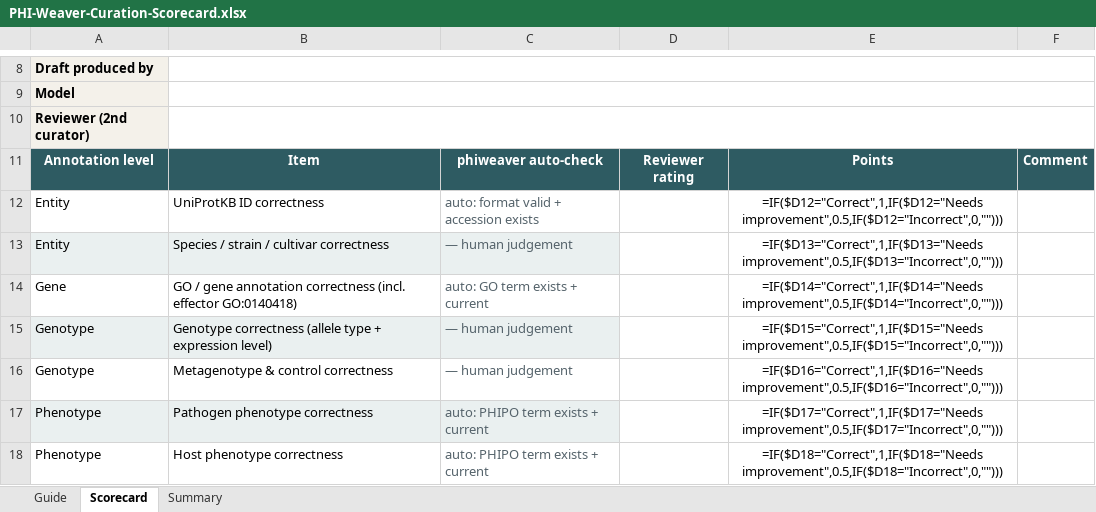
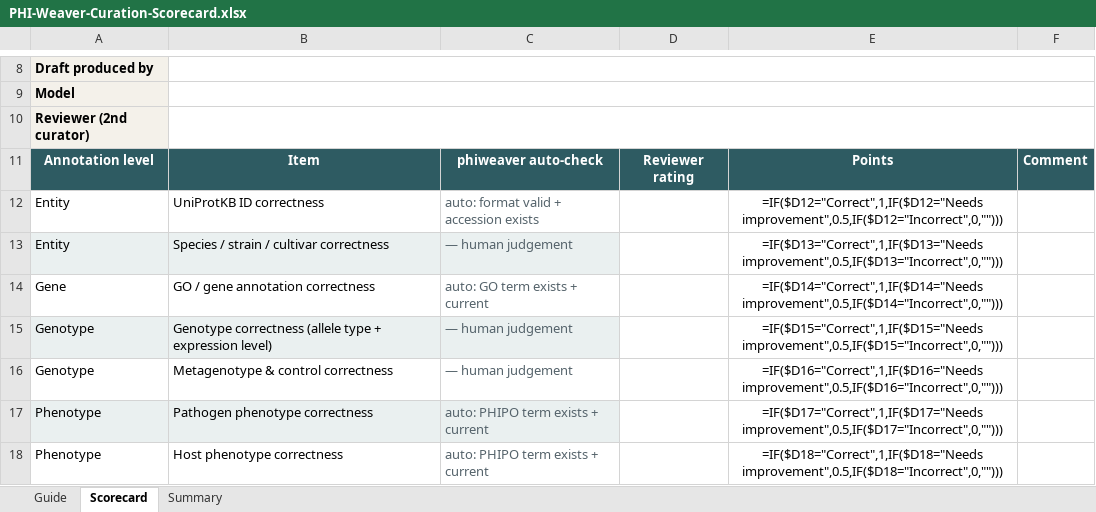
Before and after one commit to PHI-base/phi-weaver, an Excel workbook: 07-Standards/curation-benchmarking/PHI-Weaver-Curation-Scorecard.xlsx, sheet Scorecard, drawn as a sheet; only a part is shown, gaps mark what is left out; values as stored, in another font and other column widths than the file's, no borders; formulas without a stored value are shown as written; conditional formats not drawn; the diff names each change by its address in the sheet, - before the commit and + after, or states it on an @@ line.

```diff
--- a/07-Standards/curation-benchmarking/PHI-Weaver-Curation-Scorecard.xlsx (sheet Scorecard)
+++ b/07-Standards/curation-benchmarking/PHI-Weaver-Curation-Scorecard.xlsx (sheet Scorecard)
-B14: …annotation correctness (incl. effector GO:0140418)
+B14: …annotation correctness
```
Also changed, not shown: 1 other file.
